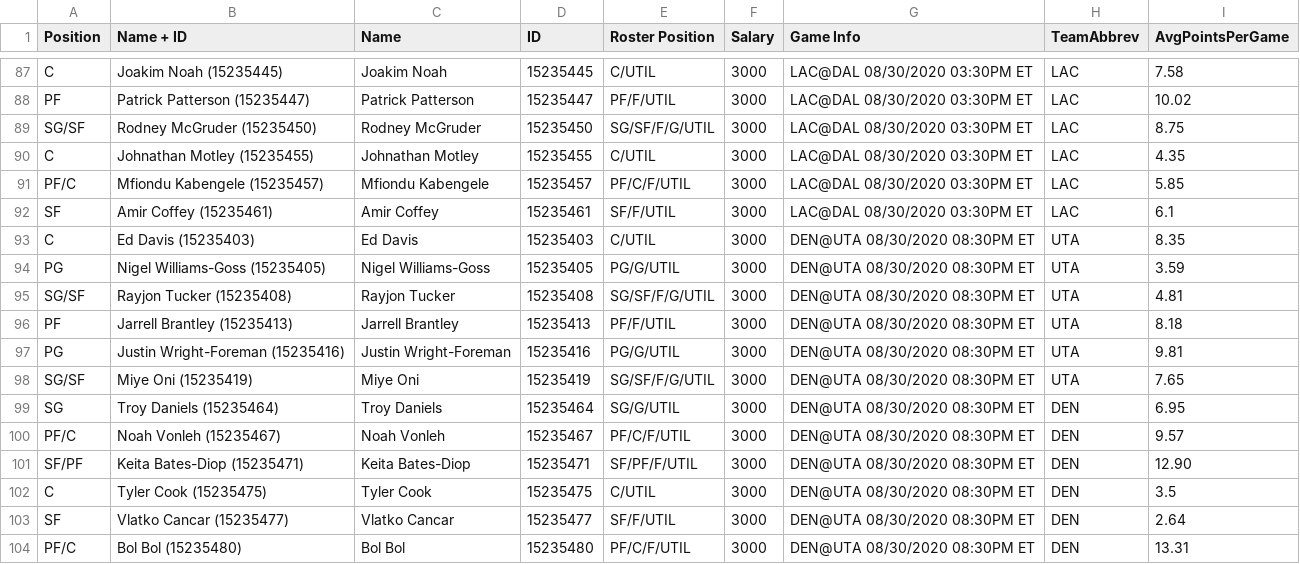
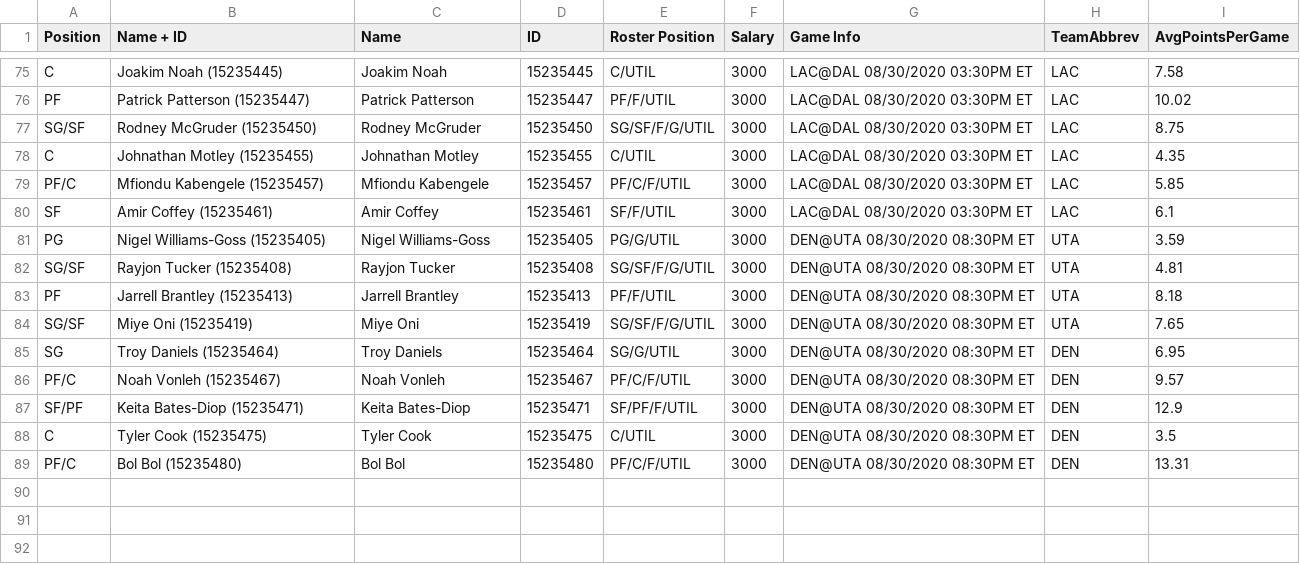
Before and after one commit to hr23232323/draftkings_nba, a CSV file: previous_day_salaries/08-30/DKSalaries.csv (was DKSalaries_C.csv), drawn as a sheet; only a part is shown, gaps mark what is left out; the diff covers the shown part only.

```diff
--- a/DKSalaries_C.csv
+++ b/previous_day_salaries/08-30/DKSalaries.csv
@@ -92,3 +80,2 @@ PF/C,Mfiondu Kabengele (15235457),Mfiondu Kabengele,15235457,PF/C/F/UTIL,3000,LA
 SF,Amir Coffey (15235461),Amir Coffey,15235461,SF/F/UTIL,3000,LAC@DAL 08/30/2020 03:30PM ET,LAC,6.1
-C,Ed Davis (15235403),Ed Davis,15235403,C/UTIL,3000,DEN@UTA 08/30/2020 08:30PM ET,UTA,8.35
 PG,Nigel Williams-Goss (15235405),Nigel Williams-Goss,15235405,PG/G/UTIL,3000,DEN@UTA 08/30/2020 08:30PM ET,UTA,3.59
@@ -96,3 +83,2 @@ SG/SF,Rayjon Tucker (15235408),Rayjon Tucker,15235408,SG/SF/F/G/UTIL,3000,DEN@UT
 PF,Jarrell Brantley (15235413),Jarrell Brantley,15235413,PF/F/UTIL,3000,DEN@UTA 08/30/2020 08:30PM ET,UTA,8.18
-PG,Justin Wright-Foreman (15235416),Justin Wright-Foreman,15235416,PG/G/UTIL,3000,DEN@UTA 08/30/2020 08:30PM ET,UTA,9.81
 SG/SF,Miye Oni (15235419),Miye Oni,15235419,SG/SF/F/G/UTIL,3000,DEN@UTA 08/30/2020 08:30PM ET,UTA,7.65
@@ -100,5 +86,4 @@ SG,Troy Daniels (15235464),Troy Daniels,15235464,SG/G/UTIL,3000,DEN@UTA 08/30/20
 PF/C,Noah Vonleh (15235467),Noah Vonleh,15235467,PF/C/F/UTIL,3000,DEN@UTA 08/30/2020 08:30PM ET,DEN,9.57
-SF/PF,Keita Bates-Diop (15235471),Keita Bates-Diop,15235471,SF/PF/F/UTIL,3000,DEN@UTA 08/30/2020 08:30PM ET,DEN,12.90
+SF/PF,Keita Bates-Diop (15235471),Keita Bates-Diop,15235471,SF/PF/F/UTIL,3000,DEN@UTA 08/30/2020 08:30PM ET,DEN,12.9
 C,Tyler Cook (15235475),Tyler Cook,15235475,C/UTIL,3000,DEN@UTA 08/30/2020 08:30PM ET,DEN,3.5
-SF,Vlatko Cancar (15235477),Vlatko Cancar,15235477,SF/F/UTIL,3000,DEN@UTA 08/30/2020 08:30PM ET,DEN,2.64
 PF/C,Bol Bol (15235480),Bol Bol,15235480,PF/C/F/UTIL,3000,DEN@UTA 08/30/2020 08:30PM ET,DEN,13.31
```
Also changed, not shown: 12 removed rows and 5 edited cells elsewhere in this file, DKSalaries.csv, 10 other files.
